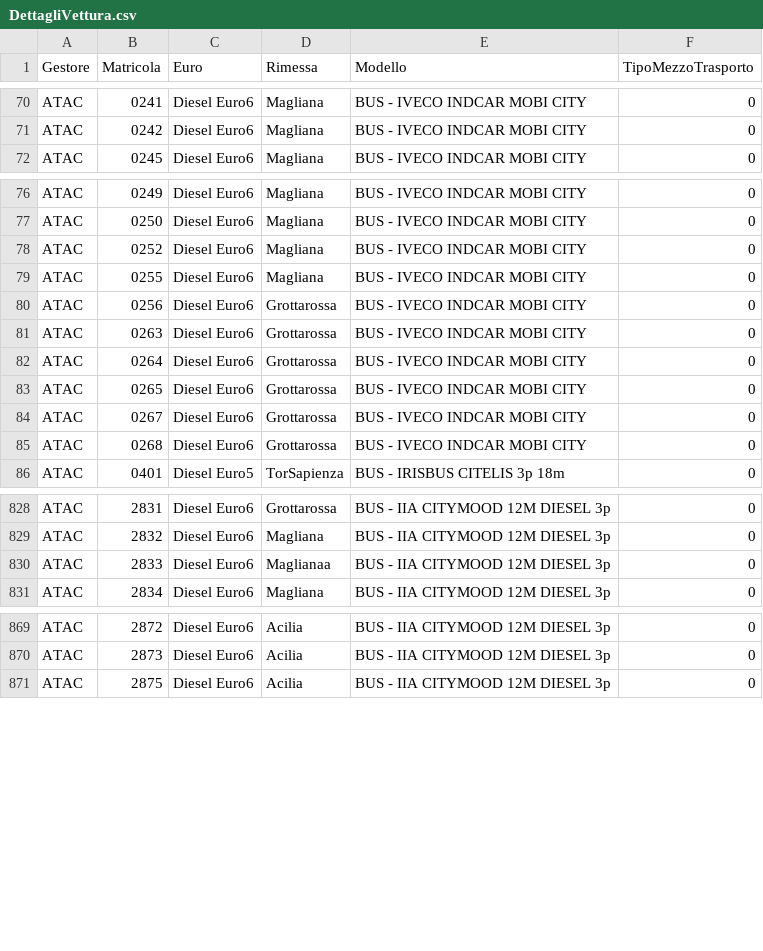
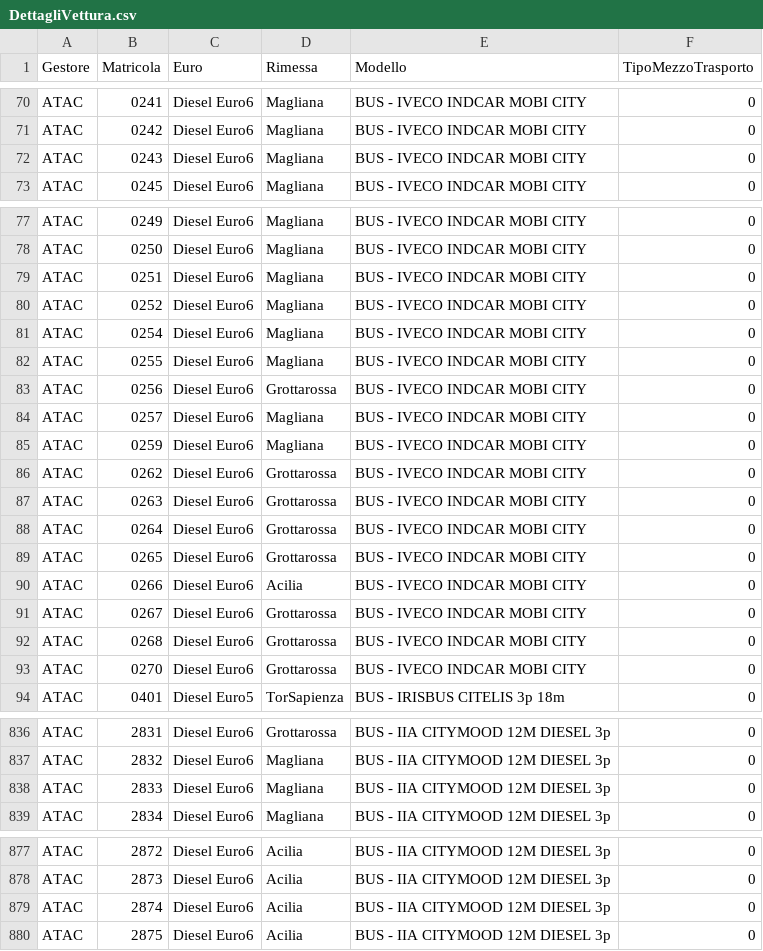
Before and after one commit to EnricoTolomei/GTFS_RSM, a CSV file: AtacFeed/Config/GTFS_Static/DettagliVettura.csv, drawn as a sheet; only a part is shown, gaps mark what is left out.

Commit message:
Aggiornamento file statici

```diff
--- a/AtacFeed/Config/GTFS_Static/DettagliVettura.csv
+++ b/AtacFeed/Config/GTFS_Static/DettagliVettura.csv
@@ -71,2 +71,3 @@ ATAC;0241;Diesel Euro6;Magliana;BUS - IVECO INDCAR MOBI CITY;0
 ATAC;0242;Diesel Euro6;Magliana;BUS - IVECO INDCAR MOBI CITY;0
+ATAC;0243;Diesel Euro6;Magliana;BUS - IVECO INDCAR MOBI CITY;0
 ATAC;0245;Diesel Euro6;Magliana;BUS - IVECO INDCAR MOBI CITY;0
@@ -77,5 +78,10 @@ ATAC;0249;Diesel Euro6;Magliana;BUS - IVECO INDCAR MOBI CITY;0
 ATAC;0250;Diesel Euro6;Magliana;BUS - IVECO INDCAR MOBI CITY;0
+ATAC;0251;Diesel Euro6;Magliana;BUS - IVECO INDCAR MOBI CITY;0
 ATAC;0252;Diesel Euro6;Magliana;BUS - IVECO INDCAR MOBI CITY;0
+ATAC;0254;Diesel Euro6;Magliana;BUS - IVECO INDCAR MOBI CITY;0
 ATAC;0255;Diesel Euro6;Magliana;BUS - IVECO INDCAR MOBI CITY;0
 ATAC;0256;Diesel Euro6;Grottarossa;BUS - IVECO INDCAR MOBI CITY;0
+ATAC;0257;Diesel Euro6;Magliana;BUS - IVECO INDCAR MOBI CITY;0
+ATAC;0259;Diesel Euro6;Magliana;BUS - IVECO INDCAR MOBI CITY;0
+ATAC;0262;Diesel Euro6;Grottarossa;BUS - IVECO INDCAR MOBI CITY;0
 ATAC;0263;Diesel Euro6;Grottarossa;BUS - IVECO INDCAR MOBI CITY;0
@@ -83,4 +89,6 @@ ATAC;0264;Diesel Euro6;Grottarossa;BUS - IVECO INDCAR MOBI CITY;0
 ATAC;0265;Diesel Euro6;Grottarossa;BUS - IVECO INDCAR MOBI CITY;0
+ATAC;0266;Diesel Euro6;Acilia;BUS - IVECO INDCAR MOBI CITY;0
 ATAC;0267;Diesel Euro6;Grottarossa;BUS - IVECO INDCAR MOBI CITY;0
 ATAC;0268;Diesel Euro6;Grottarossa;BUS - IVECO INDCAR MOBI CITY;0
+ATAC;0270;Diesel Euro6;Grottarossa;BUS - IVECO INDCAR MOBI CITY;0
 ATAC;0401;Diesel Euro5;TorSapienza;BUS - IRISBUS CITELIS 3p 18m;0
@@ -829,3 +837,3 @@ ATAC;2831;Diesel Euro6;Grottarossa;BUS - IIA CITYMOOD 12M DIESEL 3p;0
 ATAC;2832;Diesel Euro6;Magliana;BUS - IIA CITYMOOD 12M DIESEL 3p;0
-ATAC;2833;Diesel Euro6;Maglianaa;BUS - IIA CITYMOOD 12M DIESEL 3p;0
+ATAC;2833;Diesel Euro6;Magliana;BUS - IIA CITYMOOD 12M DIESEL 3p;0
 ATAC;2834;Diesel Euro6;Magliana;BUS - IIA CITYMOOD 12M DIESEL 3p;0
@@ -870,2 +878,3 @@ ATAC;2872;Diesel Euro6;Acilia;BUS - IIA CITYMOOD 12M DIESEL 3p;0
 ATAC;2873;Diesel Euro6;Acilia;BUS - IIA CITYMOOD 12M DIESEL 3p;0
+ATAC;2874;Diesel Euro6;Acilia;BUS - IIA CITYMOOD 12M DIESEL 3p;0
 ATAC;2875;Diesel Euro6;Acilia;BUS - IIA CITYMOOD 12M DIESEL 3p;0
```
Also changed, not shown: 2 other files.
